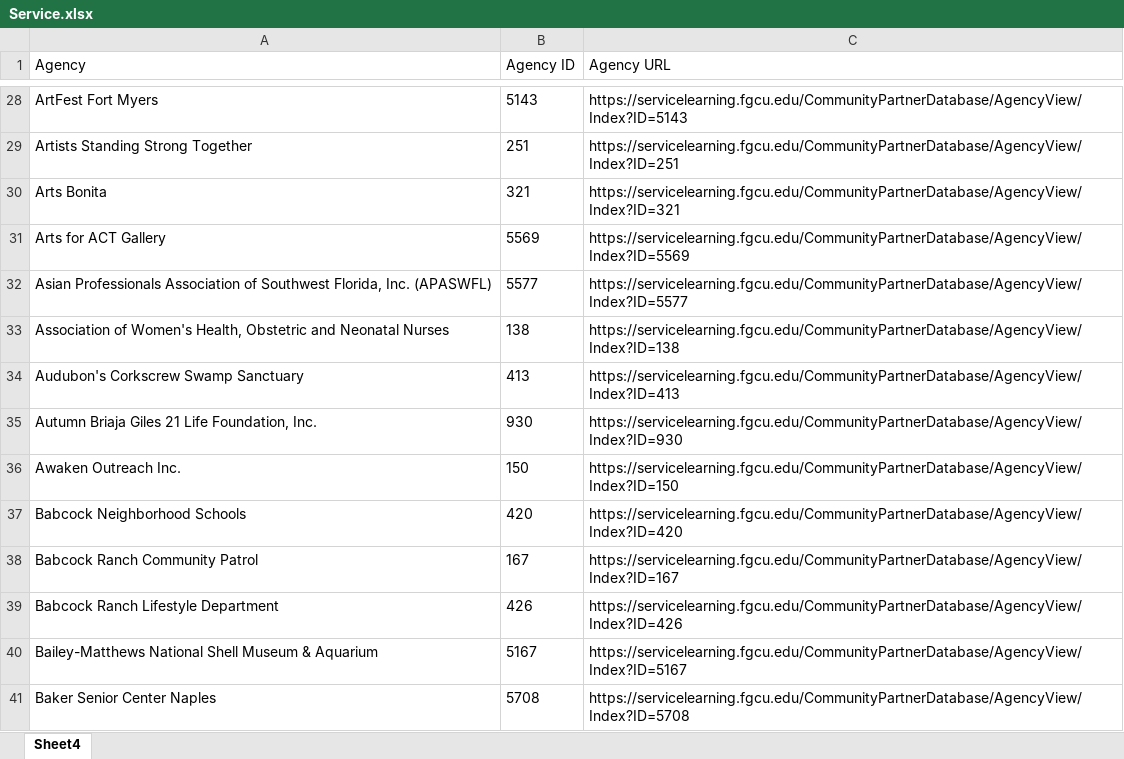
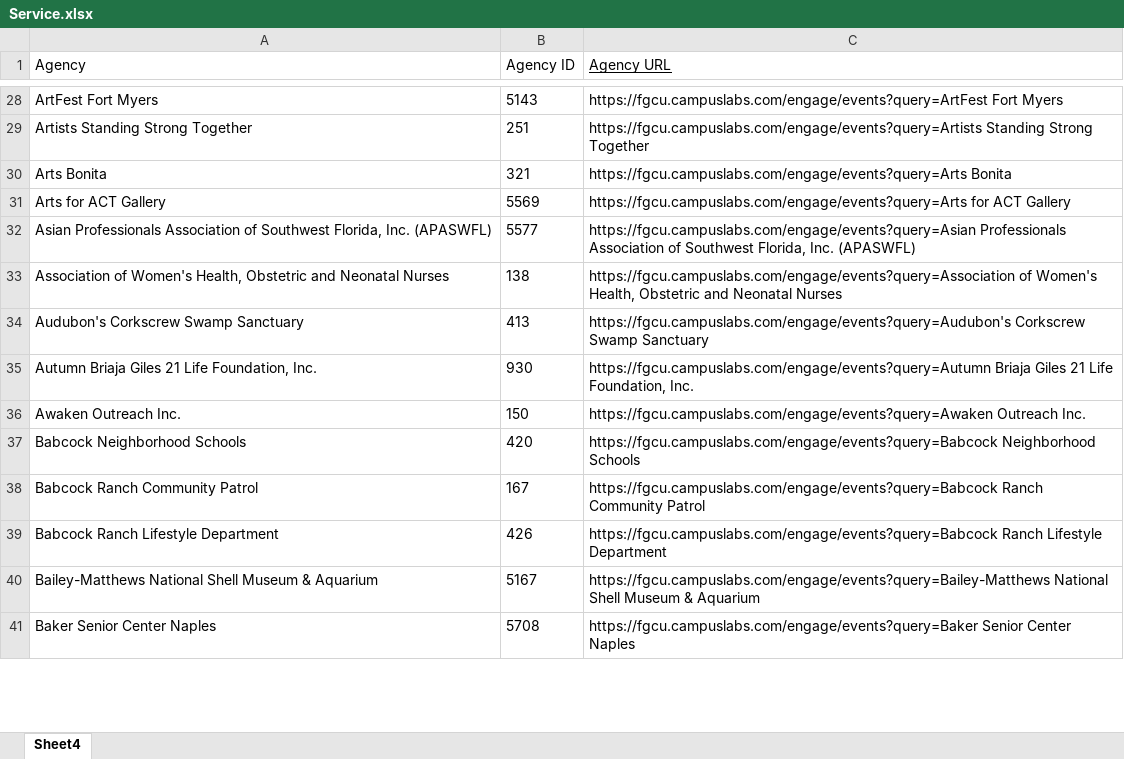
Before and after one commit to silverlui/FGCU-SL-Event-Organizer, an Excel workbook: Service.xlsx, sheet Sheet4, drawn as a sheet; only a part is shown, gaps mark what is left out; values as stored, in another font and other column widths than the file's, no borders; the diff covers the shown part only; the diff names each change by its address in the sheet, - before the commit and + after, or states it on an @@ line.

```diff
--- a/Service.xlsx (sheet Sheet4)
+++ b/Service.xlsx (sheet Sheet4)
-C1 underline: off
+C1 underline: on
-C28 (Agency URL): https://servicelearning.fgcu.edu/CommunityPartnerDatabase/AgencyView/Index?ID=5143
+C28 (Agency URL): https://fgcu.campuslabs.com/engage/events?query=ArtFest Fort Myers
-C29 (Agency URL): https://servicelearning.fgcu.edu/CommunityPartnerDatabase/AgencyView/Index?ID=251
+C29 (Agency URL): https://fgcu.campuslabs.com/engage/events?query=Artists Standing Strong Together
-C30 (Agency URL): https://servicelearning.fgcu.edu/CommunityPartnerDatabase/AgencyView/Index?ID=321
+C30 (Agency URL): https://fgcu.campuslabs.com/engage/events?query=Arts Bonita
-C31 (Agency URL): https://servicelearning.fgcu.edu/CommunityPartnerDatabase/AgencyView/Index?ID=5569
+C31 (Agency URL): https://fgcu.campuslabs.com/engage/events?query=Arts for ACT Gallery
-C32 (Agency URL): https://servicelearning.fgcu.edu/CommunityPartnerDatabase/AgencyView/Index?ID=5577
+C32 (Agency URL): https://fgcu.campuslabs.com/engage/events?query=Asian Professionals Association of Southwest Florida, Inc. (APASWFL)
-C33 (Agency URL): https://servicelearning.fgcu.edu/CommunityPartnerDatabase/AgencyView/Index?ID=138
+C33 (Agency URL): https://fgcu.campuslabs.com/engage/events?query=Association of Women's Health, Obstetric and Neonatal Nurses
-C34 (Agency URL): https://servicelearning.fgcu.edu/CommunityPartnerDatabase/AgencyView/Index?ID=413
+C34 (Agency URL): https://fgcu.campuslabs.com/engage/events?query=Audubon's Corkscrew Swamp Sanctuary
-C35 (Agency URL): https://servicelearning.fgcu.edu/CommunityPartnerDatabase/AgencyView/Index?ID=930
+C35 (Agency URL): https://fgcu.campuslabs.com/engage/events?query=Autumn Briaja Giles 21 Life Foundation, Inc.
-C36 (Agency URL): https://servicelearning.fgcu.edu/CommunityPartnerDatabase/AgencyView/Index?ID=150
+C36 (Agency URL): https://fgcu.campuslabs.com/engage/events?query=Awaken Outreach Inc.
-C37 (Agency URL): https://servicelearning.fgcu.edu/CommunityPartnerDatabase/AgencyView/Index?ID=420
+C37 (Agency URL): https://fgcu.campuslabs.com/engage/events?query=Babcock Neighborhood Schools
-C38 (Agency URL): https://servicelearning.fgcu.edu/CommunityPartnerDatabase/AgencyView/Index?ID=167
+C38 (Agency URL): https://fgcu.campuslabs.com/engage/events?query=Babcock Ranch Community Patrol
-C39 (Agency URL): https://servicelearning.fgcu.edu/CommunityPartnerDatabase/AgencyView/Index?ID=426
+C39 (Agency URL): https://fgcu.campuslabs.com/engage/events?query=Babcock Ranch Lifestyle Department
-C40 (Agency URL): https://servicelearning.fgcu.edu/CommunityPartnerDatabase/AgencyView/Index?ID=5167
+C40 (Agency URL): https://fgcu.campuslabs.com/engage/events?query=Bailey-Matthews National Shell Museum & Aquarium
-C41 (Agency URL): https://servicelearning.fgcu.edu/CommunityPartnerDatabase/AgencyView/Index?ID=5708
+C41 (Agency URL): https://fgcu.campuslabs.com/engage/events?query=Baker Senior Center Naples
```
Also changed, not shown: 523 edited cells and cell formats elsewhere in this sheet.
